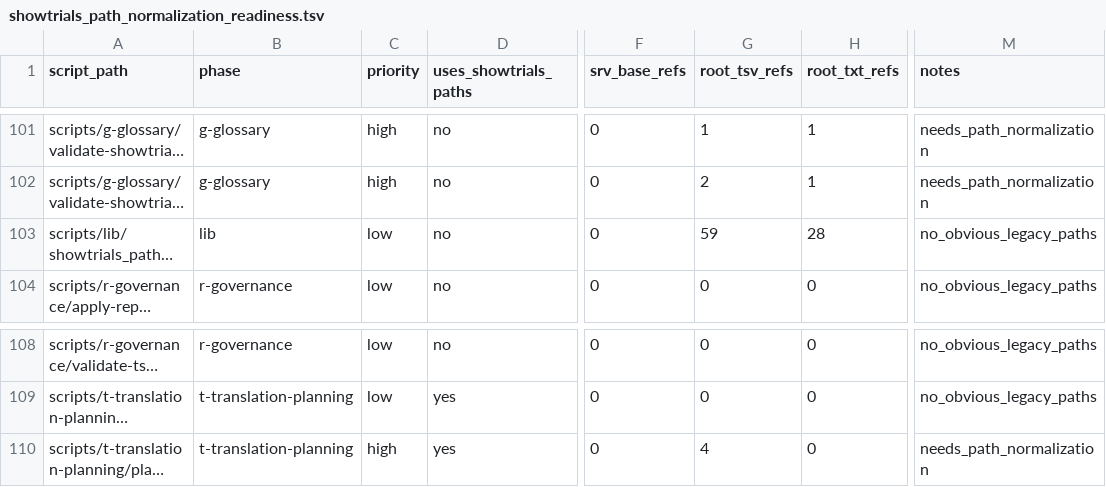
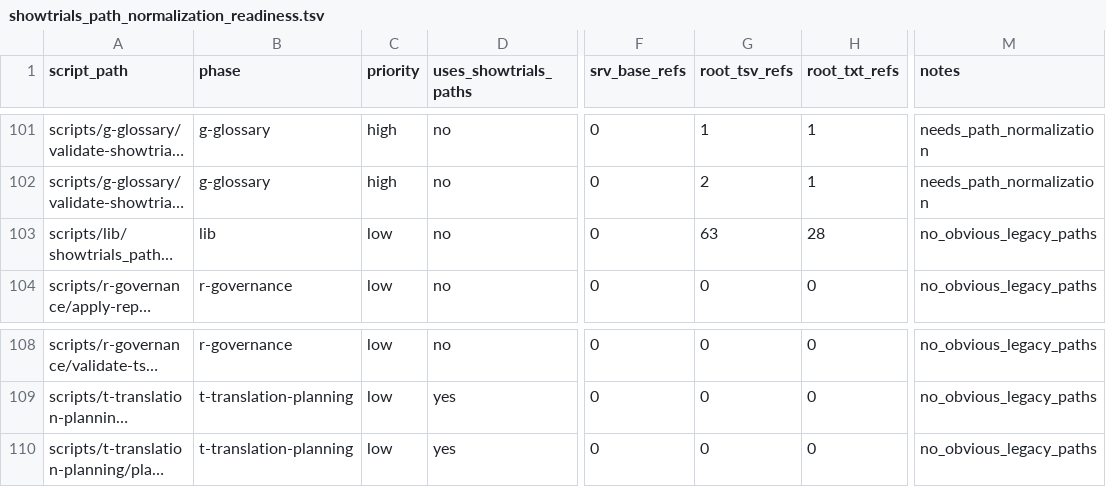
Before and after one commit to rib-thiago/showtrials-discovery, a TSV file: data/r-governance/path-audit/showtrials_path_normalization_readiness.tsv, drawn as a sheet; only a part is shown, gaps mark what is left out; long unchanged cells end in …; the diff names each change by its address in the sheet, - before the commit and + after, or states it on an @@ line.

Commit message:
refactor: normalize paths for translation planning scripts

```diff
--- a/data/r-governance/path-audit/showtrials_path_normalization_readiness.tsv
+++ b/data/r-governance/path-audit/showtrials_path_normalization_readiness.tsv
-G103 (root_tsv_refs): 59
+G103 (root_tsv_refs): 63
-C110 (priority): high
+C110 (priority): low
-G110 (root_tsv_refs): 4
+G110 (root_tsv_refs): 0
-M110 (notes): needs_path_normalization
+M110 (notes): no_obvious_legacy_paths
```
Also changed, not shown: 3 other files.
